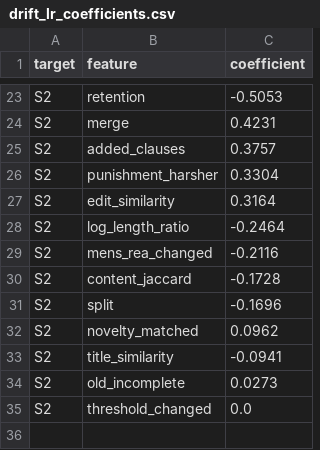
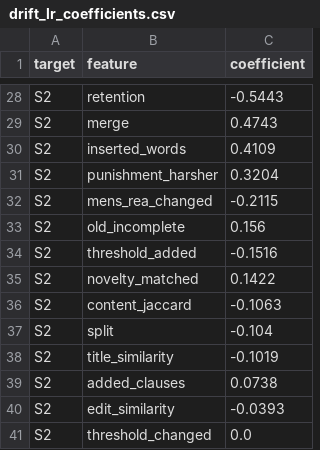
Before and after one commit to gauravrai1704/Kanoon-bridge, a CSV file: results/tables/drift_lr_coefficients.csv, drawn as a sheet; only a part is shown, gaps mark what is left out; removed rows and columns are numbered as before the commit, all else as after; the diff covers the shown part only; the diff names each change by its address in the sheet, - before the commit and + after, or states it on an @@ line.

```diff
--- a/results/tables/drift_lr_coefficients.csv
+++ b/results/tables/drift_lr_coefficients.csv
-C28 (coefficient): -0.5053
+C28 (coefficient): -0.5443
-C29 (coefficient): 0.4231
+C29 (coefficient): 0.4743
-row 25: S2 | added_clauses | 0.3757
+row 30: S2 | inserted_words | 0.4109
-C31 (coefficient): 0.3304
+C31 (coefficient): 0.3204
-row 27: S2 | edit_similarity | 0.3164
-row 28: S2 | log_length_ratio | -0.2464
-C32 (coefficient): -0.2116
+C32 (coefficient): -0.2115
+row 33: S2 | old_incomplete | 0.156
+row 34: S2 | threshold_added | -0.1516
+row 35: S2 | novelty_matched | 0.1422
-C36 (coefficient): -0.1728
+C36 (coefficient): -0.1063
-C37 (coefficient): -0.1696
+C37 (coefficient): -0.104
-row 32: S2 | novelty_matched | 0.0962
-C38 (coefficient): -0.0941
+C38 (coefficient): -0.1019
-row 34: S2 | old_incomplete | 0.0273
+row 39: S2 | added_clauses | 0.0738
+row 40: S2 | edit_similarity | -0.0393
```
Also changed, not shown: 12 added rows, 7 removed rows and 13 edited cells elsewhere in this file, data/crosswalk/drift_pairs.csv, results/tables/drift_ablation.csv, 44 other files.
